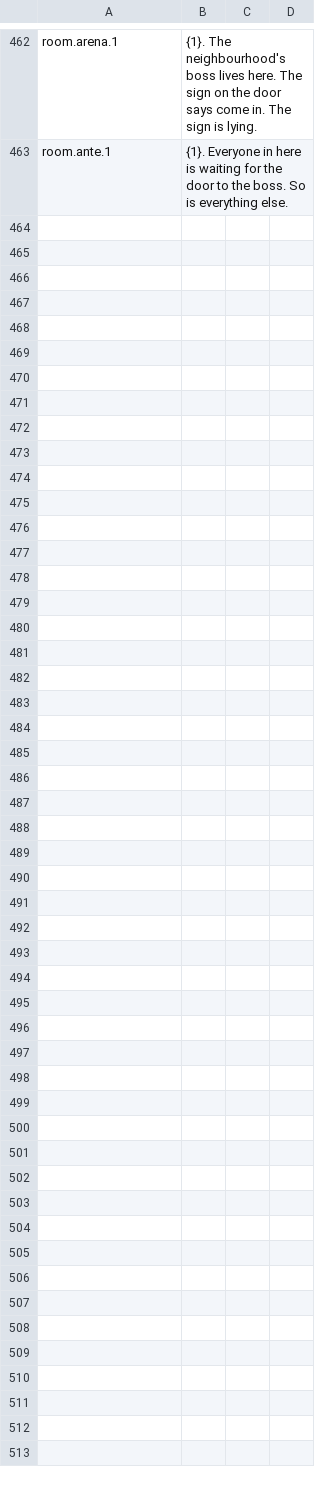
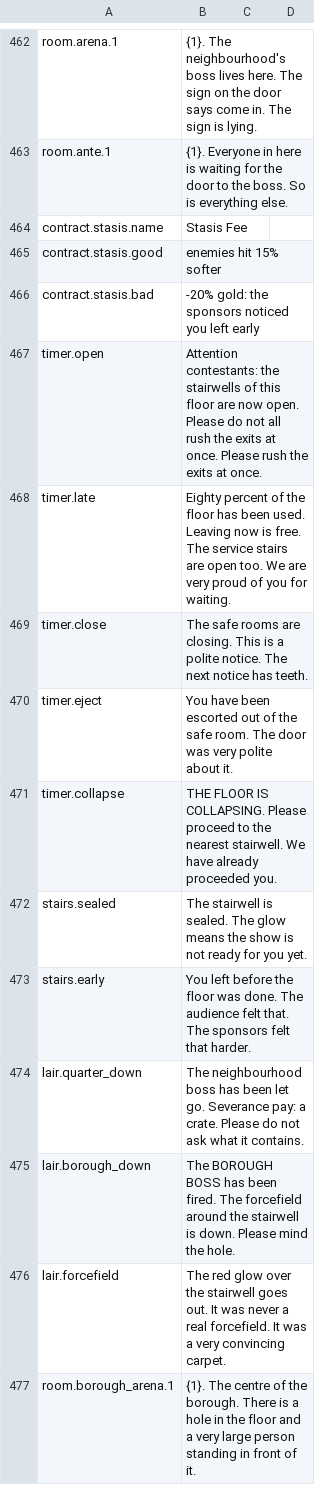
Before and after one commit to Xaven89/dungeon-crawler, a CSV file: projects/dungeon_crawler/strings/en.csv, drawn as a sheet; only a part is shown, gaps mark what is left out; the diff names each change by its address in the sheet, - before the commit and + after, or states it on an @@ line.

```diff
--- a/projects/dungeon_crawler/strings/en.csv
+++ b/projects/dungeon_crawler/strings/en.csv
+row 464: contract.stasis.name | Stasis Fee
+row 465: contract.stasis.good | enemies hit 15% softer
+row 466: contract.stasis.bad | -20% gold: the sponsors noticed you left early
+row 467: timer.open | Attention contestants: the stairwells of this floor are now open. Please do not all rush the exits at once. Please rush the exits at once.
+row 468: timer.late | Eighty percent of the floor has been used. Leaving now is free. The service stairs are open too. We are very proud of you for waiting.
+row 469: timer.close | The safe rooms are closing. This is a polite notice. The next notice has teeth.
+row 470: timer.eject | You have been escorted out of the safe room. The door was very polite about it.
+row 471: timer.collapse | THE FLOOR IS COLLAPSING. Please proceed to the nearest stairwell. We have already proceeded you.
+row 472: stairs.sealed | The stairwell is sealed. The glow means the show is not ready for you yet.
+row 473: stairs.early | You left before the floor was done. The audience felt that. The sponsors felt that harder.
+row 474: lair.quarter_down | The neighbourhood boss has been let go. Severance pay: a crate. Please do not ask what it contains.
+row 475: lair.borough_down | The BOROUGH BOSS has been fired. The forcefield around the stairwell is down. Please mind the hole.
+row 476: lair.forcefield | The red glow over the stairwell goes out. It was never a real forcefield. It was a very convincing carpet.
+row 477: room.borough_arena.1 | {1}. The centre of the borough. There is a hole in the floor and a very large person standing in front of it.
```
Also changed, not shown: 12 other files.
